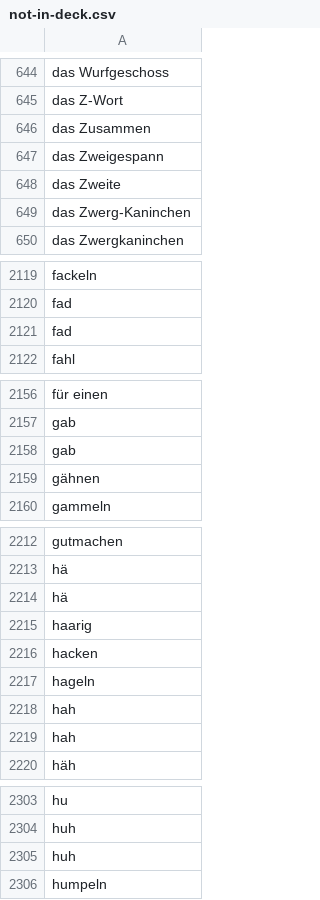
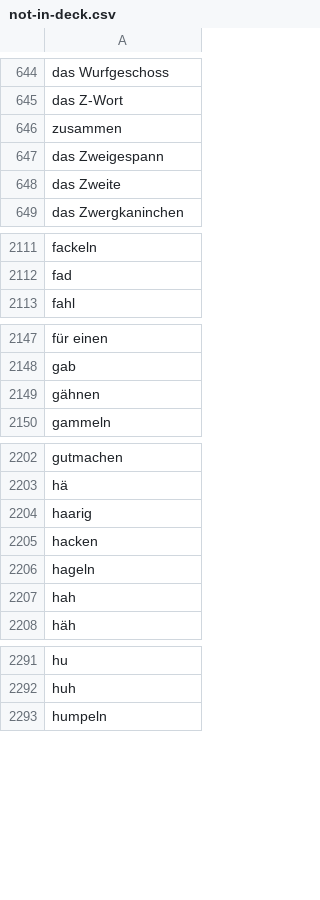
Before and after one commit to deemp/anki-decks, a CSV file: custom/de/data/not-in-deck.csv, drawn as a sheet; only a part is shown, gaps mark what is left out; the diff covers the shown part only.

```diff
--- a/custom/de/data/not-in-deck.csv
+++ b/custom/de/data/not-in-deck.csv
@@ -645,6 +645,5 @@ das Wurfgeschoss
 das Z-Wort
-das Zusammen
+zusammen
 das Zweigespann
 das Zweite
-das Zwerg-Kaninchen
 das Zwergkaninchen
@@ -2120,3 +2112,2 @@ fackeln
 fad
-fad
 fahl
@@ -2157,3 +2148,2 @@ für einen
 gab
-gab
 gähnen
@@ -2213,3 +2203,2 @@ gutmachen
 hä
-hä
 haarig
@@ -2218,3 +2207,2 @@ hageln
 hah
-hah
 häh
@@ -2304,3 +2292,2 @@ hu
 huh
-huh
 humpeln
```
Also changed, not shown: 16 removed rows and 3 edited cells elsewhere in this file.
